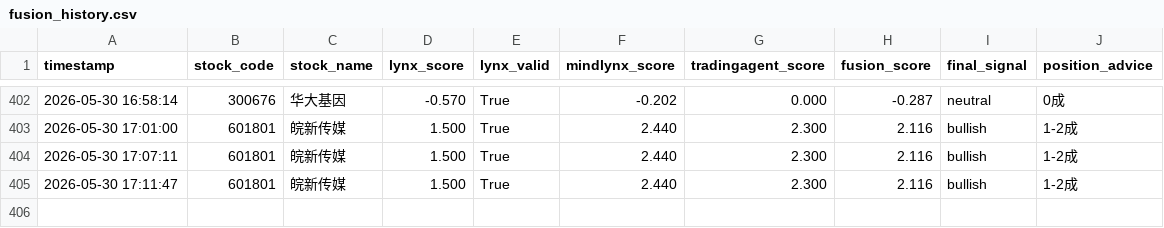
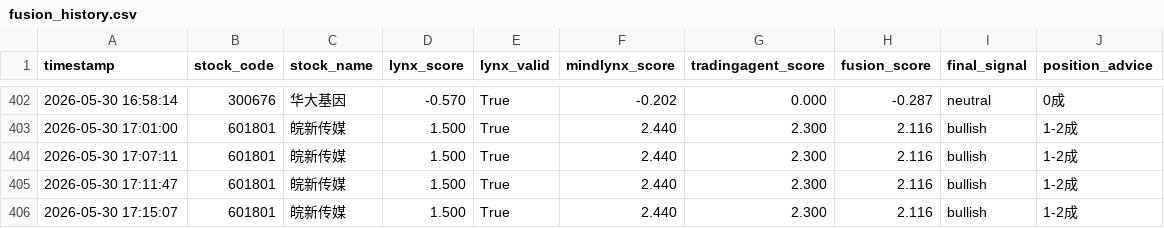
Before and after one commit to Mindlx/Aistock_vnpy_Trading, a CSV file: config/logs/fusion_history.csv, drawn as a sheet; only a part is shown, gaps mark what is left out.

```diff
--- a/config/logs/fusion_history.csv
+++ b/config/logs/fusion_history.csv
@@ -405 +405,2 @@ timestamp,stock_code,stock_name,lynx_score,lynx_valid,mindlynx_score,tradingagen
 2026-05-30 17:11:47,601801,皖新传媒,1.500,True,2.440,2.300,2.116,bullish,1-2成
+2026-05-30 17:15:07,601801,皖新传媒,1.500,True,2.440,2.300,2.116,bullish,1-2成
```
Also changed, not shown: 1 other file.
